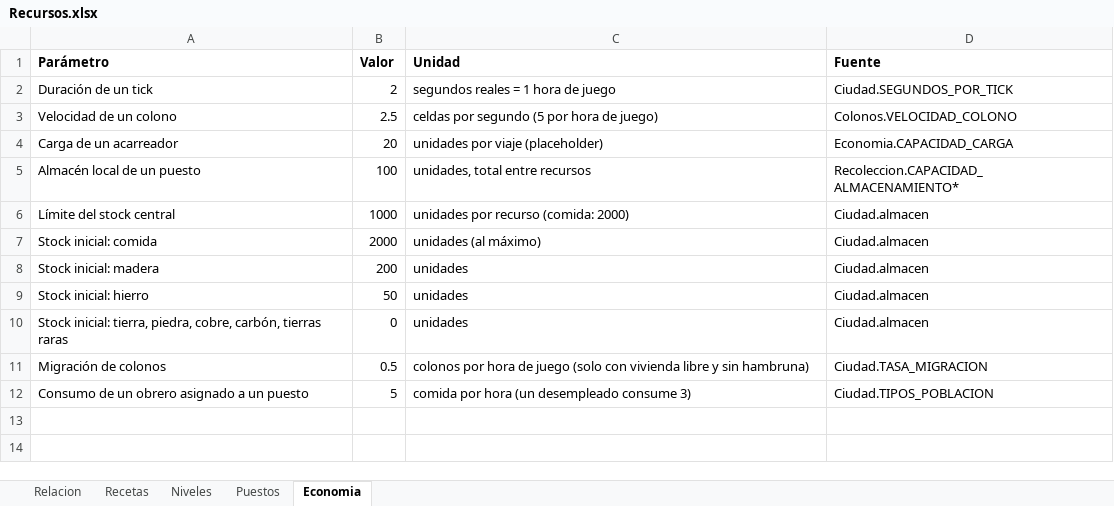
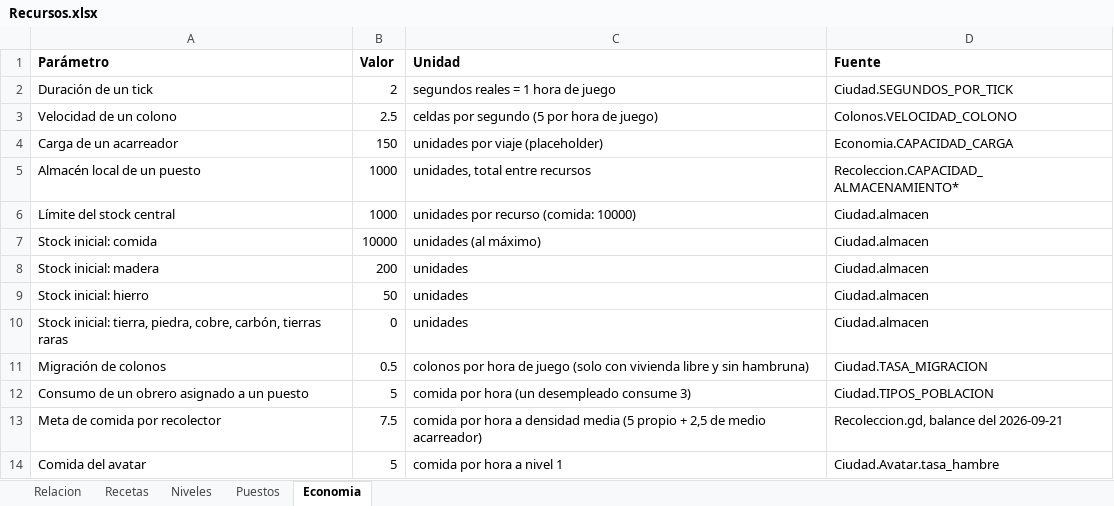
Before and after one commit to gigalipa/craft-to-nation, an Excel workbook: docs/Recursos.xlsx, sheet Economia, drawn as a sheet; values as stored, in another font and other column widths than the file's, no borders; the diff names each change by its address in the sheet, - before the commit and + after, or states it on an @@ line.

```diff
--- a/docs/Recursos.xlsx (sheet Economia)
+++ b/docs/Recursos.xlsx (sheet Economia)
-B4 (Valor): 20
+B4 (Valor): 150
-B5 (Valor): 100
+B5 (Valor): 1000
-C6 (Unidad): unidades por recurso (comida: 2000)
+C6 (Unidad): unidades por recurso (comida: 10000)
-B7 (Valor): 2000
+B7 (Valor): 10000
+row 13: Meta de comida por recolector | 7.5 | comida por hora a densidad media (5 propio + 2,5 de medio acarreador) | Recoleccion.gd, balance del 2026-09-21
+row 14: Comida del avatar | 5 | comida por hora a nivel 1 | Ciudad.Avatar.tasa_hambre
```
Also changed, not shown: sheet Puestos, 4 other files.
